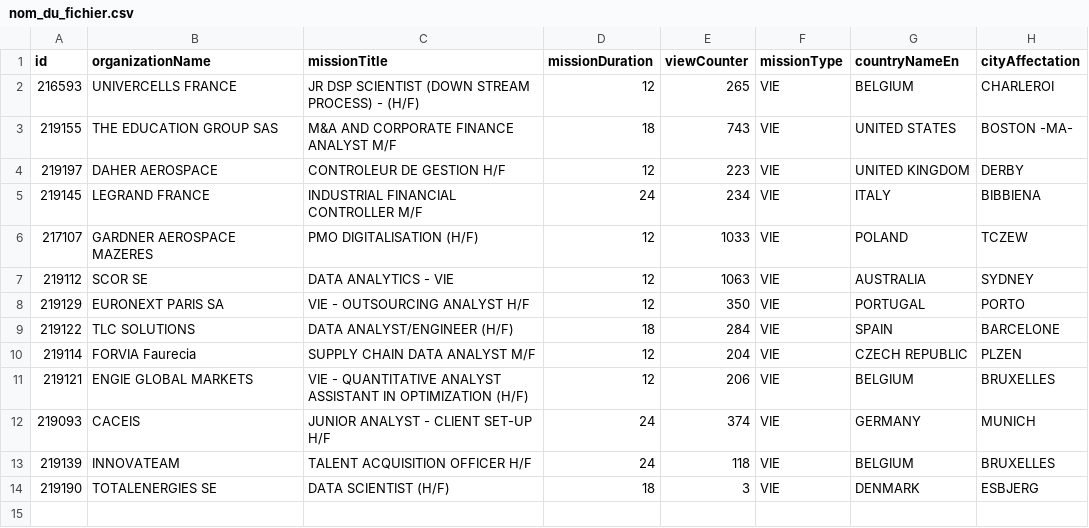
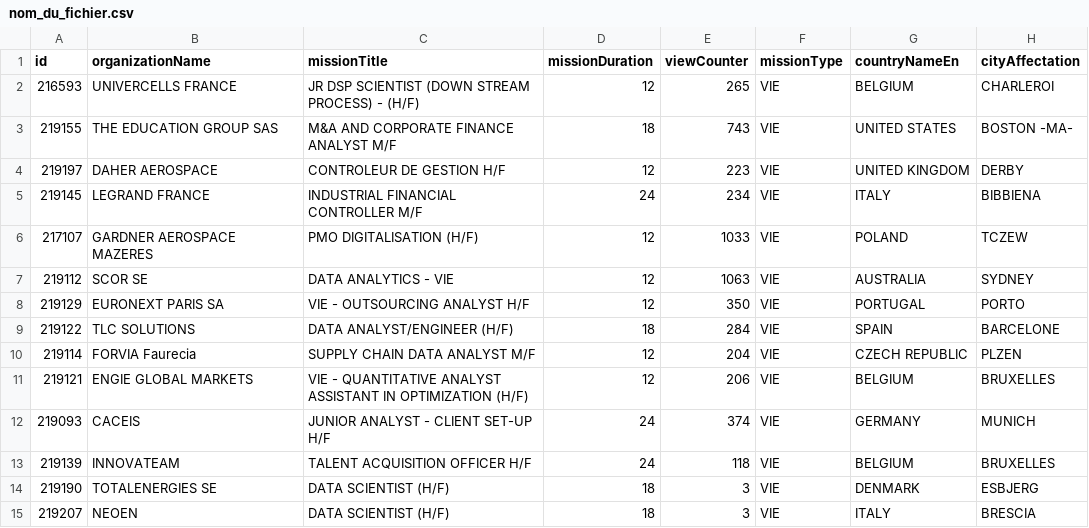
Before and after one commit to mohamedzenatiofficiel/VIE_API, a CSV file: nom_du_fichier.csv, drawn as a sheet.

Commit message:
Update CSV file with new data

```diff
--- a/nom_du_fichier.csv
+++ b/nom_du_fichier.csv
@@ -14 +14,2 @@ id;organizationName;missionTitle;missionDuration;viewCounter;missionType;country
 219190;TOTALENERGIES SE;DATA SCIENTIST (H/F);18;3;VIE;DENMARK;ESBJERG
+219207;NEOEN;DATA SCIENTIST (H/F);18;3;VIE;ITALY;BRESCIA
```
